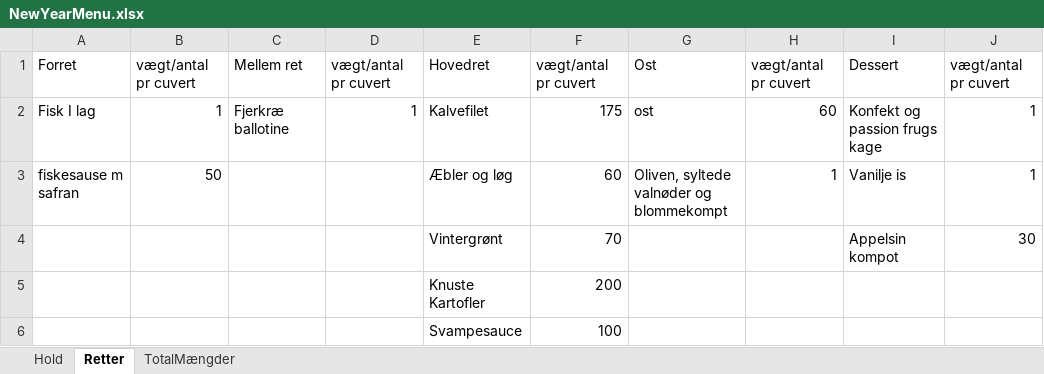
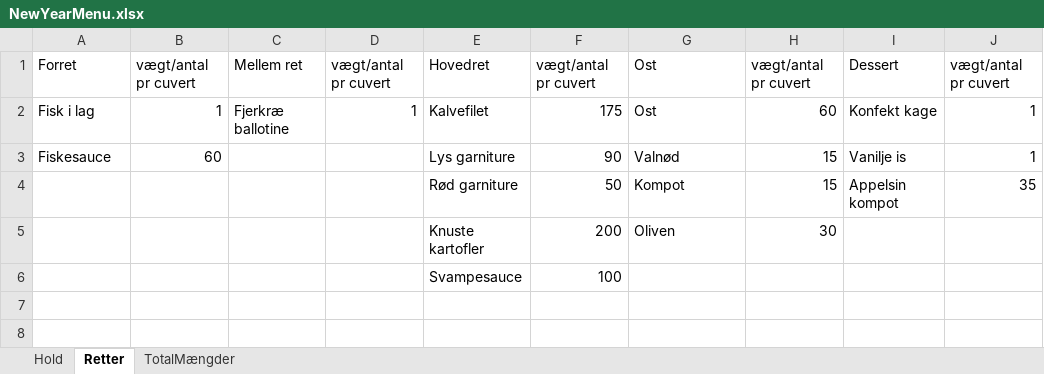
Before and after one commit to Bovinefreedo/NewYearStickers, an Excel workbook: NewYearStickers/Extraction/NewYearMenu.xlsx, sheet Retter, drawn as a sheet; values as stored, in another font and other column widths than the file's, no borders; removed rows and columns are numbered as before the commit, all else as after; the diff names each change by its address in the sheet, - before the commit and + after, or states it on an @@ line.

```diff
--- a/NewYearStickers/Extraction/NewYearMenu.xlsx (sheet Retter)
+++ b/NewYearStickers/Extraction/NewYearMenu.xlsx (sheet Retter)
-A2: Fisk I lag
+A2: Fisk i lag
-G2: ost
+G2: Ost
-I2: Konfekt og passion frugs kage
+I2: Konfekt kage
-row 3: fiskesause m safran | 50 |  |  | Æbler og løg | 60 | Oliven, syltede valnøder og blommekompt | 1 | Vanilje is | 1
-row 4:  |  |  |  | Vintergrønt | 70 |  |  | Appelsin kompot | 30
-row 5:  |  |  |  | Knuste Kartofler | 200
+row 3: Fiskesauce | 60 |  |  | Lys garniture | 90 | Valnød | 15 | Vanilje is | 1
+row 4:  |  |  |  | Rød garniture | 50 | Kompot | 15 | Appelsin kompot | 35
+row 5:  |  |  |  | Knuste kartofler | 200 | Oliven | 30
```
Also changed, not shown: sheet Hold, sheet TotalMængder, 5 other files.
